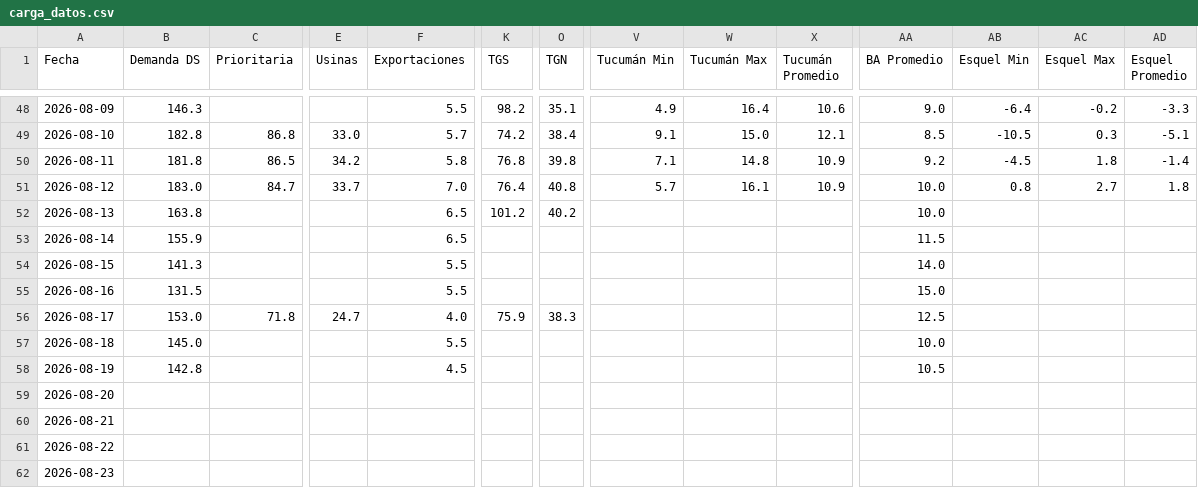
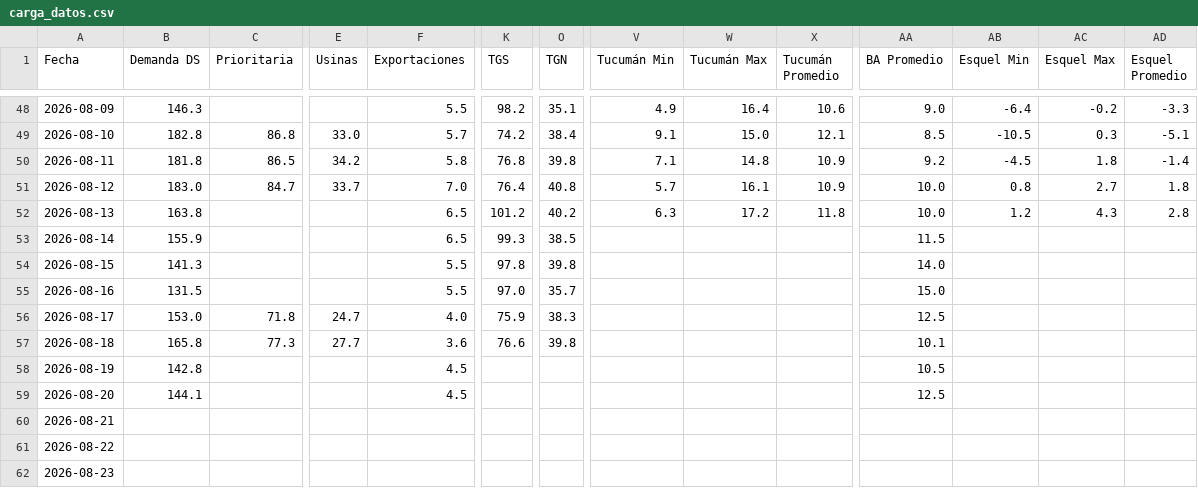
Before and after one commit to mpodeley/estado-red-gas, a CSV file: public/data/carga_datos.csv, drawn as a sheet; only a part is shown, gaps mark what is left out; the diff covers the shown part only; the diff names each change by its address in the sheet, - before the commit and + after, or states it on an @@ line.

```diff
--- a/public/data/carga_datos.csv
+++ b/public/data/carga_datos.csv
-V52 (Tucumán Min): (empty)
+V52 (Tucumán Min): 6.3
-W52 (Tucumán Max): (empty)
+W52 (Tucumán Max): 17.2
-X52 (Tucumán Promedio): (empty)
+X52 (Tucumán Promedio): 11.8
-AB52 (Esquel Min): (empty)
+AB52 (Esquel Min): 1.2
-AC52 (Esquel Max): (empty)
+AC52 (Esquel Max): 4.3
-AD52 (Esquel Promedio): (empty)
+AD52 (Esquel Promedio): 2.8
-K53 (TGS): (empty)
+K53 (TGS): 99.3
-O53 (TGN): (empty)
+O53 (TGN): 38.5
-K54 (TGS): (empty)
+K54 (TGS): 97.8
-O54 (TGN): (empty)
+O54 (TGN): 39.8
-K55 (TGS): (empty)
+K55 (TGS): 97.0
-O55 (TGN): (empty)
+O55 (TGN): 35.7
-B57 (Demanda DS): 145.0
+B57 (Demanda DS): 165.8
-C57 (Prioritaria): (empty)
+C57 (Prioritaria): 77.3
-E57 (Usinas): (empty)
+E57 (Usinas): 27.7
-F57 (Exportaciones): 5.5
+F57 (Exportaciones): 3.6
-K57 (TGS): (empty)
+K57 (TGS): 76.6
-O57 (TGN): (empty)
+O57 (TGN): 39.8
-AA57 (BA Promedio): 10.0
+AA57 (BA Promedio): 10.1
-B59 (Demanda DS): (empty)
+B59 (Demanda DS): 144.1
-F59 (Exportaciones): (empty)
+F59 (Exportaciones): 4.5
-AA59 (BA Promedio): (empty)
+AA59 (BA Promedio): 12.5
```
Also changed, not shown: 18 edited cells elsewhere in this file, public/data/daily.csv, public/data/enargas.csv, 33 other files.
